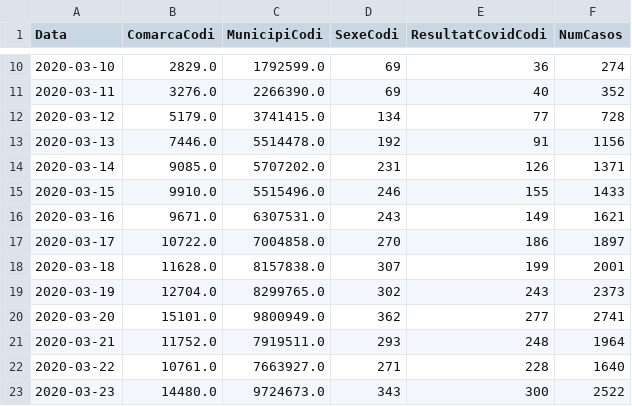
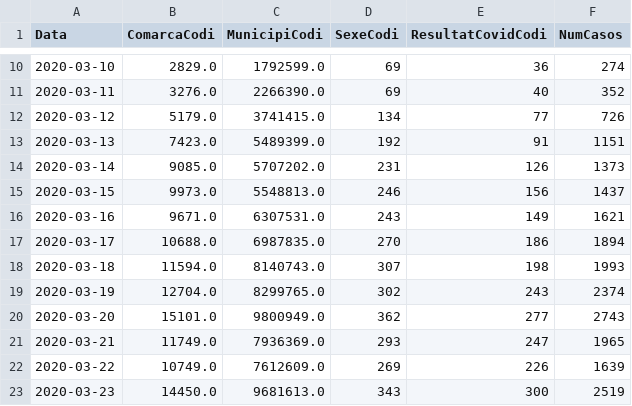
Before and after one commit to guille-arguello/covid19_spain, a CSV file: resources/data_catalunya.csv, drawn as a sheet; only a part is shown, gaps mark what is left out; the diff covers the shown part only.

```diff
--- a/resources/data_catalunya.csv
+++ b/resources/data_catalunya.csv
@@ -11,13 +11,13 @@ Data,ComarcaCodi,MunicipiCodi,SexeCodi,ResultatCovidCodi,NumCasos
 2020-03-11,3276.0,2266390.0,69,40,352
-2020-03-12,5179.0,3741415.0,134,77,728
-2020-03-13,7446.0,5514478.0,192,91,1156
-2020-03-14,9085.0,5707202.0,231,126,1371
-2020-03-15,9910.0,5515496.0,246,155,1433
+2020-03-12,5179.0,3741415.0,134,77,726
+2020-03-13,7423.0,5489399.0,192,91,1151
+2020-03-14,9085.0,5707202.0,231,126,1373
+2020-03-15,9973.0,5548813.0,246,156,1437
 2020-03-16,9671.0,6307531.0,243,149,1621
-2020-03-17,10722.0,7004858.0,270,186,1897
-2020-03-18,11628.0,8157838.0,307,199,2001
-2020-03-19,12704.0,8299765.0,302,243,2373
-2020-03-20,15101.0,9800949.0,362,277,2741
-2020-03-21,11752.0,7919511.0,293,248,1964
-2020-03-22,10761.0,7663927.0,271,228,1640
-2020-03-23,14480.0,9724673.0,343,300,2522
+2020-03-17,10688.0,6987835.0,270,186,1894
+2020-03-18,11594.0,8140743.0,307,198,1993
+2020-03-19,12704.0,8299765.0,302,243,2374
+2020-03-20,15101.0,9800949.0,362,277,2743
+2020-03-21,11749.0,7936369.0,293,247,1965
+2020-03-22,10749.0,7612609.0,269,226,1639
+2020-03-23,14450.0,9681613.0,343,300,2519
```
Also changed, not shown: 1 added row and 74 edited cells elsewhere in this file, 3 other files.
